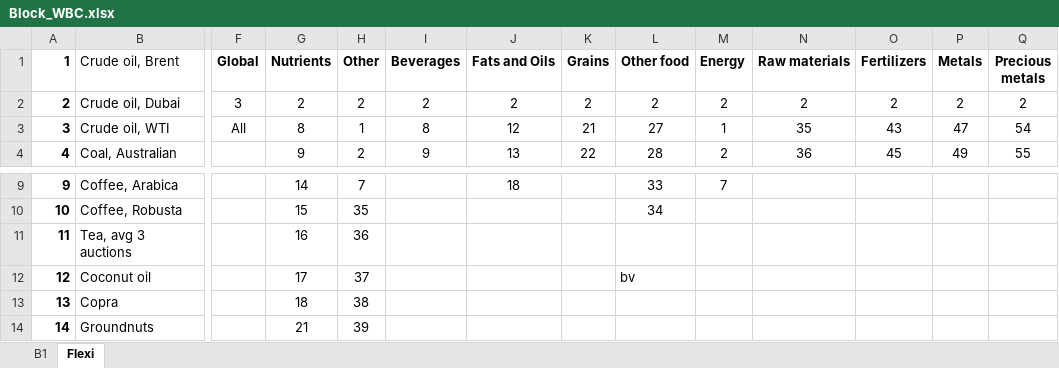
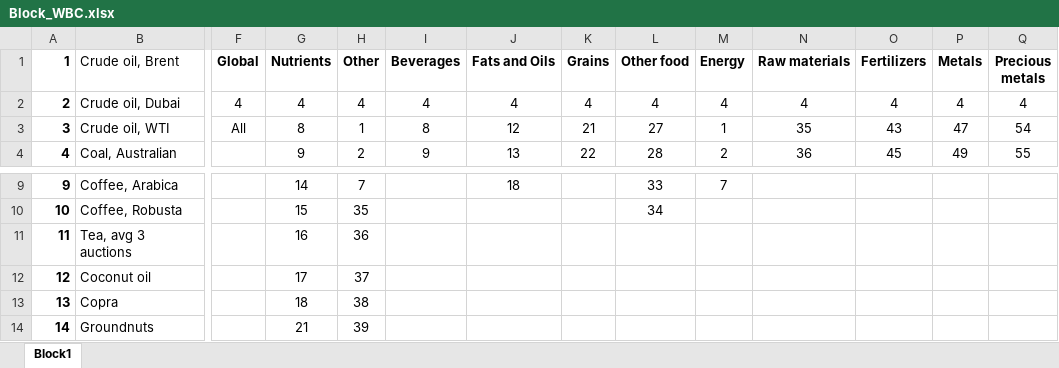
Before and after one commit to sigvekb/dynamic-factor, an Excel workbook: Block_WBC.xlsx, sheet Block1, drawn as a sheet; only a part is shown, gaps mark what is left out; values as stored, in another font and other column widths than the file's, no borders; conditional formats not drawn; the diff names each change by its address in the sheet, - before the commit and + after, or states it on an @@ line.

Commit message:
Allow several global factors

```diff
--- a/Block_WBC.xlsx (sheet Block1)
+++ b/Block_WBC.xlsx (sheet Block1)
-sheet tab: Flexi
+sheet tab: Block1
-sheet tab: B1
-F2 (Global): 3
+F2 (Global): 4
-G2 (Nutrients): 2
+G2 (Nutrients): 4
-H2 (Other): 2
+H2 (Other): 4
-I2 (Beverages): 2
+I2 (Beverages): 4
-J2 (Fats and Oils): 2
+J2 (Fats and Oils): 4
-K2 (Grains): 2
+K2 (Grains): 4
-L2 (Other food): 2
+L2 (Other food): 4
-M2 (Energy): 2
+M2 (Energy): 4
-N2 (Raw materials): 2
+N2 (Raw materials): 4
-O2 (Fertilizers): 2
+O2 (Fertilizers): 4
-P2 (Metals): 2
+P2 (Metals): 4
-Q2 (Precious metals): 2
+Q2 (Precious metals): 4
-L12 (Other food): bv
+L12 (Other food): (empty)
```
Also changed, not shown: 4 other files.
